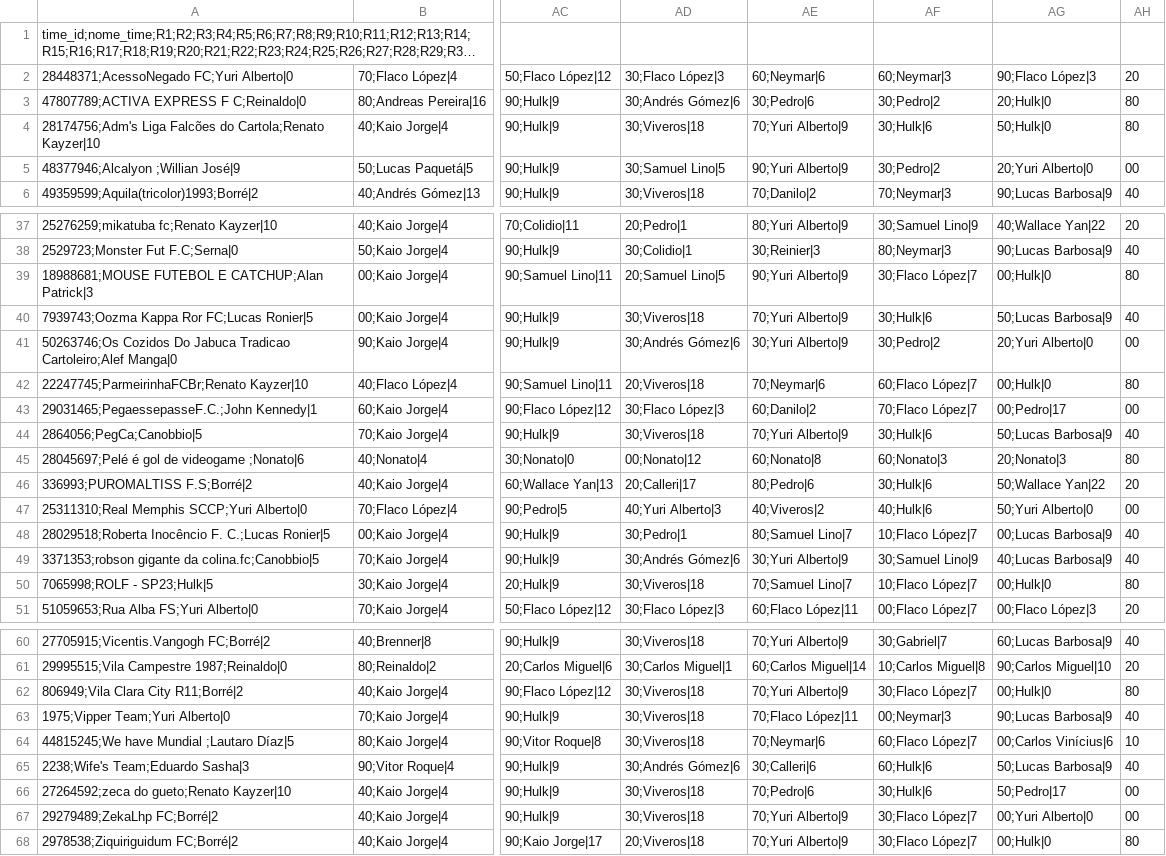
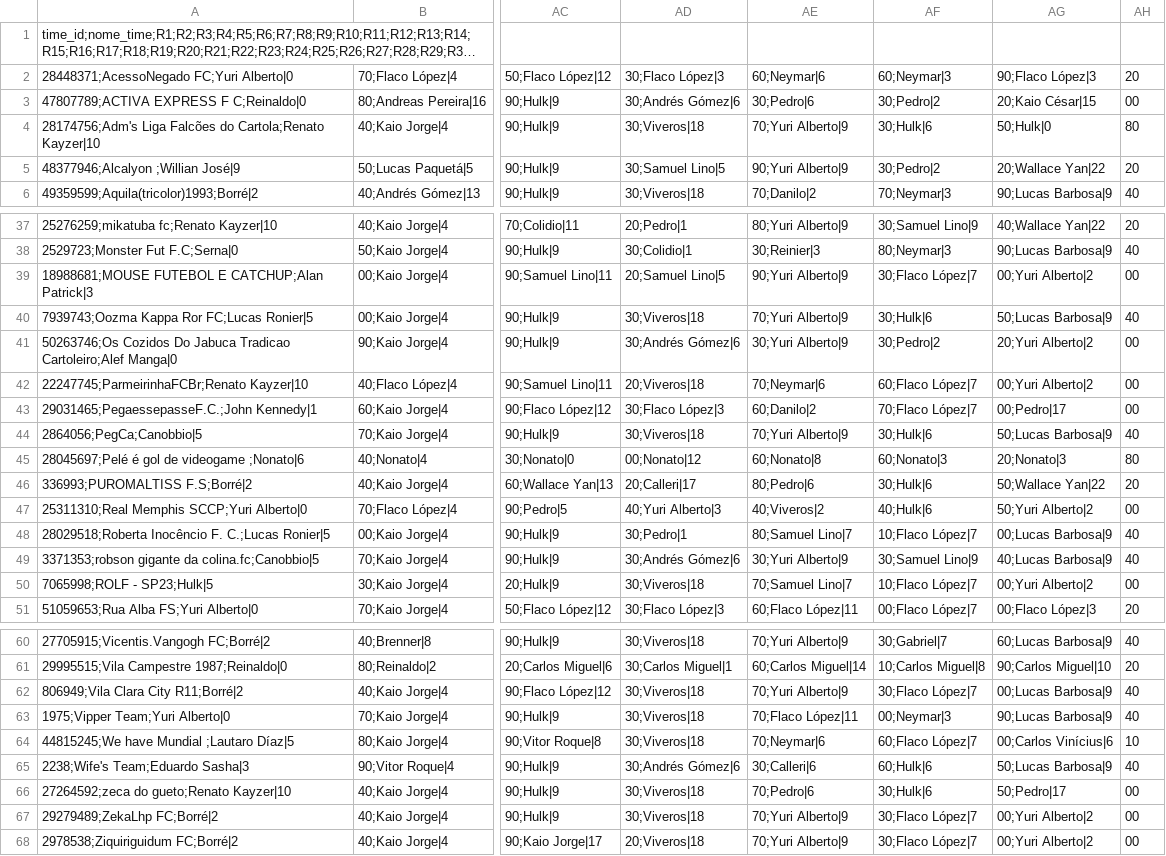
Before and after one commit to mmbsest90/liga-vila-cartobrothers-site, a CSV file: saida/capitaes.csv, drawn as a sheet; only a part is shown, gaps mark what is left out; long unchanged cells end in …; the diff covers the shown part only; the diff names each change by its address in the sheet, - before the commit and + after, or states it on an @@ line.

```diff
--- a/saida/capitaes.csv
+++ b/saida/capitaes.csv
-AG3: 20;Hulk|0
+AG3: 20;Kaio César|15
-AH3: 80
+AH3: 00
-AG5: 20;Yuri Alberto|0
+AG5: 20;Wallace Yan|22
-AH5: 00
+AH5: 20
-AG39: 00;Hulk|0
+AG39: 00;Yuri Alberto|2
-AH39: 80
+AH39: 00
-AG41: 20;Yuri Alberto|0
+AG41: 20;Yuri Alberto|2
-AG42: 00;Hulk|0
+AG42: 00;Yuri Alberto|2
-AH42: 80
+AH42: 00
-AG47: 50;Yuri Alberto|0
+AG47: 50;Yuri Alberto|2
-AG50: 00;Hulk|0
+AG50: 00;Yuri Alberto|2
-AH50: 80
+AH50: 00
-AG62: 00;Hulk|0
+AG62: 00;Lucas Barbosa|9
-AH62: 80
+AH62: 40
-AG67: 00;Yuri Alberto|0
+AG67: 00;Yuri Alberto|2
-AG68: 00;Hulk|0
+AG68: 00;Yuri Alberto|2
-AH68: 80
+AH68: 00
```
Also changed, not shown: 7 edited cells elsewhere in this file, saida/capitao-mito.csv, saida/classificacao-turno2.csv, 8 other files.
